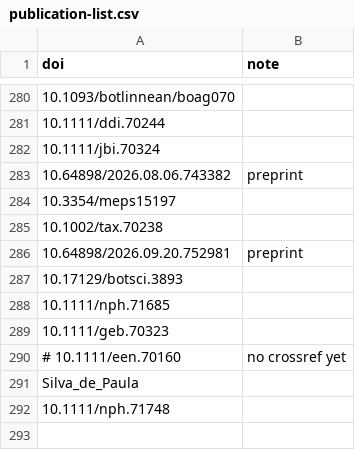
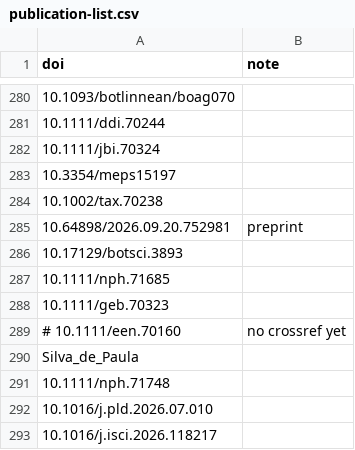
Before and after one commit to biogeospatial/biodiverse-publication-list, a CSV file: publication-list.csv, drawn as a sheet; only a part is shown, gaps mark what is left out; removed rows and columns are numbered as before the commit, all else as after; the diff names each change by its address in the sheet, - before the commit and + after, or states it on an @@ line.

Commit message:
Add Saqib et al 2026; Alarcon-Cruz et al is no longer a preprint

```diff
--- a/publication-list.csv
+++ b/publication-list.csv
-row 283: 10.64898/2026.08.06.743382 | preprint
+row 292: 10.1016/j.pld.2026.07.010
+row 293: 10.1016/j.isci.2026.118217
```
Also changed, not shown: 1 other file.
